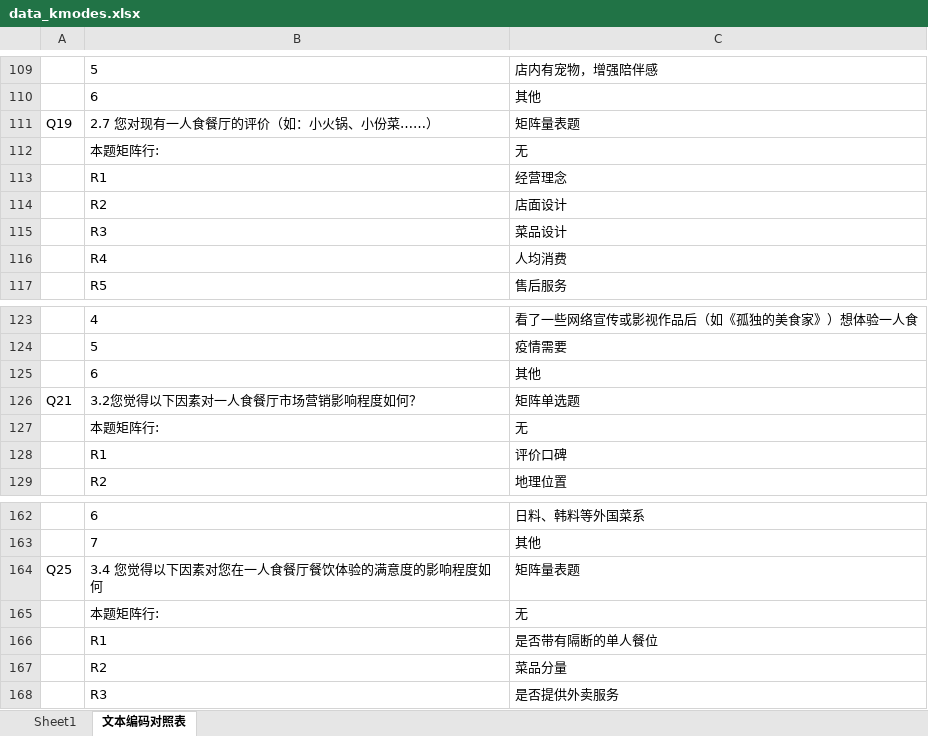
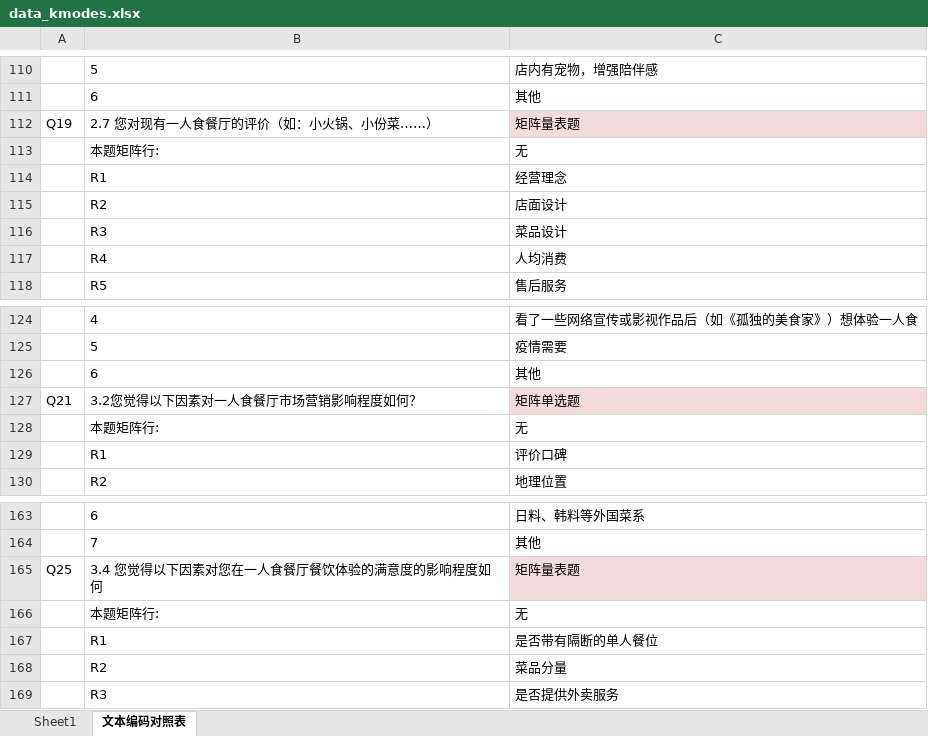
Before and after one commit to DSM-DSM/MarketResearch, an Excel workbook: Python-code/data_kmodes.xlsx, sheet 文本编码对照表, drawn as a sheet; only a part is shown, gaps mark what is left out; values as stored, in another font and other column widths than the file's, no borders; addresses are those after the commit; the diff covers the shown part only; the diff names each change by its address in the sheet, - before the commit and + after, or states it on an @@ line.

```diff
--- a/Python-code/data_kmodes.xlsx (sheet 文本编码对照表)
+++ b/Python-code/data_kmodes.xlsx (sheet 文本编码对照表)
-C112 fill: none
+C112 fill: #F2DCDB
-C127 fill: none
+C127 fill: #F2DCDB
-C165 fill: none
+C165 fill: #F2DCDB
```
Also changed, not shown: 8 added rows and 10 edited cells elsewhere in this sheet, sheet Sheet1, Python-code/kmodes_result.xlsx, 3 other files.
